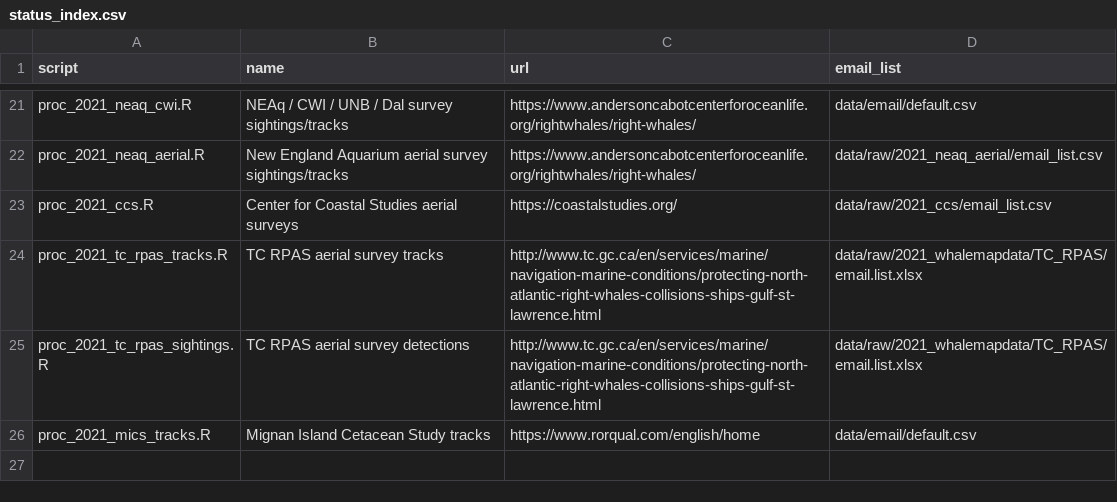
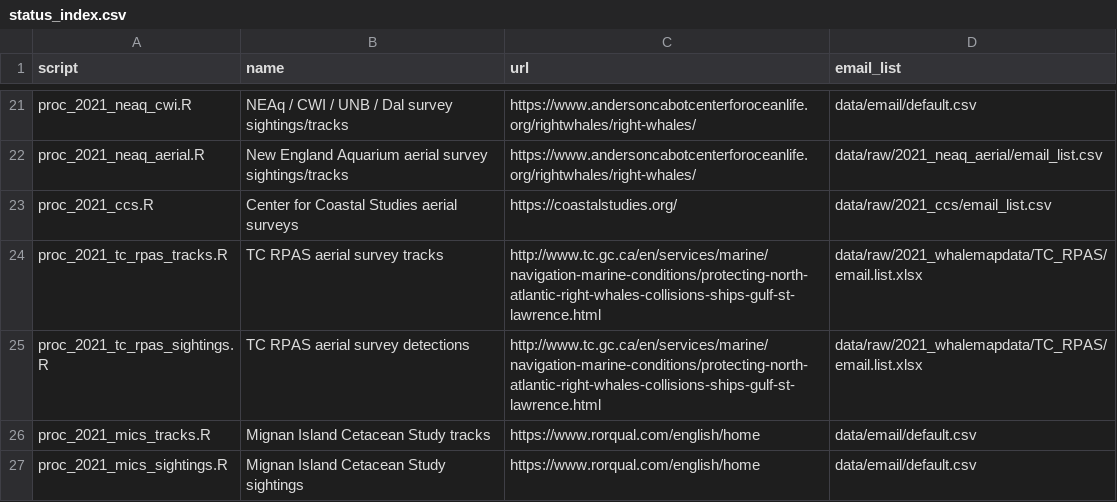
Before and after one commit to hansenjohnson/WhaleMap, a CSV file: status_index.csv, drawn as a sheet; only a part is shown, gaps mark what is left out; the diff names each change by its address in the sheet, - before the commit and + after, or states it on an @@ line.

Commit message:
add mics sightings

```diff
--- a/status_index.csv
+++ b/status_index.csv
+row 27: proc_2021_mics_sightings.R | Mignan Island Cetacean Study sightings | https://www.rorqual.com/english/home | data/email/default.csv
```
Also changed, not shown: 2 other files.
